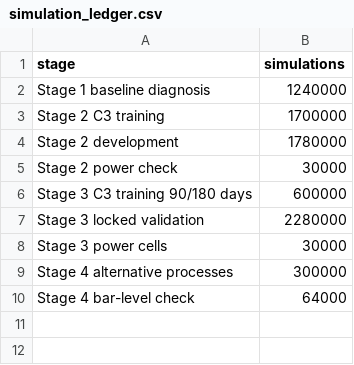
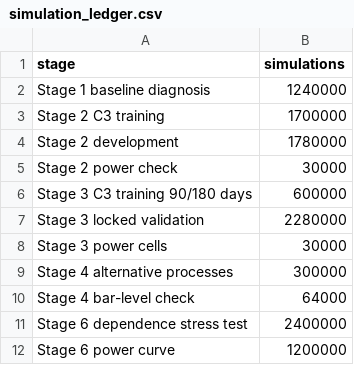
Before and after one commit to Pravin292/Quantlab, a CSV file: dashboard/datasets/simulation_ledger.csv, drawn as a sheet.

```diff
--- a/dashboard/datasets/simulation_ledger.csv
+++ b/dashboard/datasets/simulation_ledger.csv
@@ -10 +10,3 @@ Stage 4 alternative processes,300000
 Stage 4 bar-level check,64000
+Stage 6 dependence stress test,2400000
+Stage 6 power curve,1200000
```
Also changed, not shown: dashboard/datasets/integrity_checks.csv, 13 other files.
